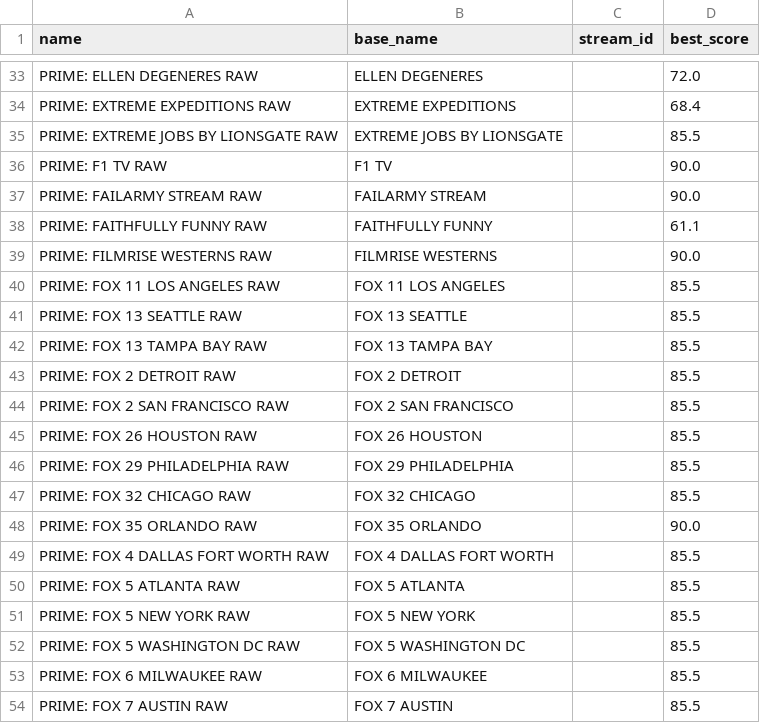
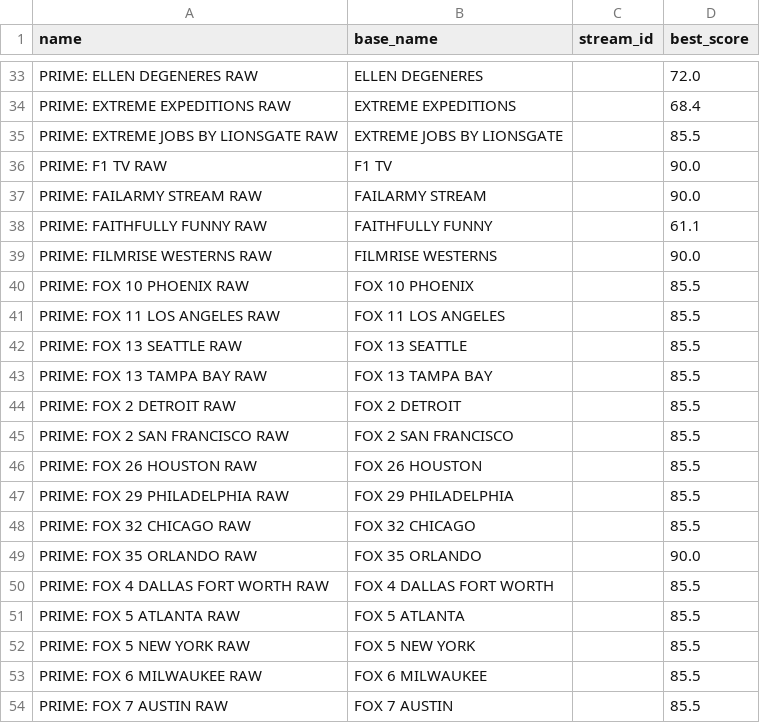
Before and after one commit to theuauchessclub/uau-backend, a CSV file: primevideo-epg/unmatched.csv, drawn as a sheet; only a part is shown, gaps mark what is left out; removed rows and columns are numbered as before the commit, all else as after; the diff names each change by its address in the sheet, - before the commit and + after, or states it on an @@ line.

```diff
--- a/primevideo-epg/unmatched.csv
+++ b/primevideo-epg/unmatched.csv
+row 40: PRIME: FOX 10 PHOENIX RAW | FOX 10 PHOENIX |  | 85.5
-row 52: PRIME: FOX 5 WASHINGTON DC RAW | FOX 5 WASHINGTON DC |  | 85.5
```
Also changed, not shown: primevideo-epg/match-report.csv, 8 other files.
